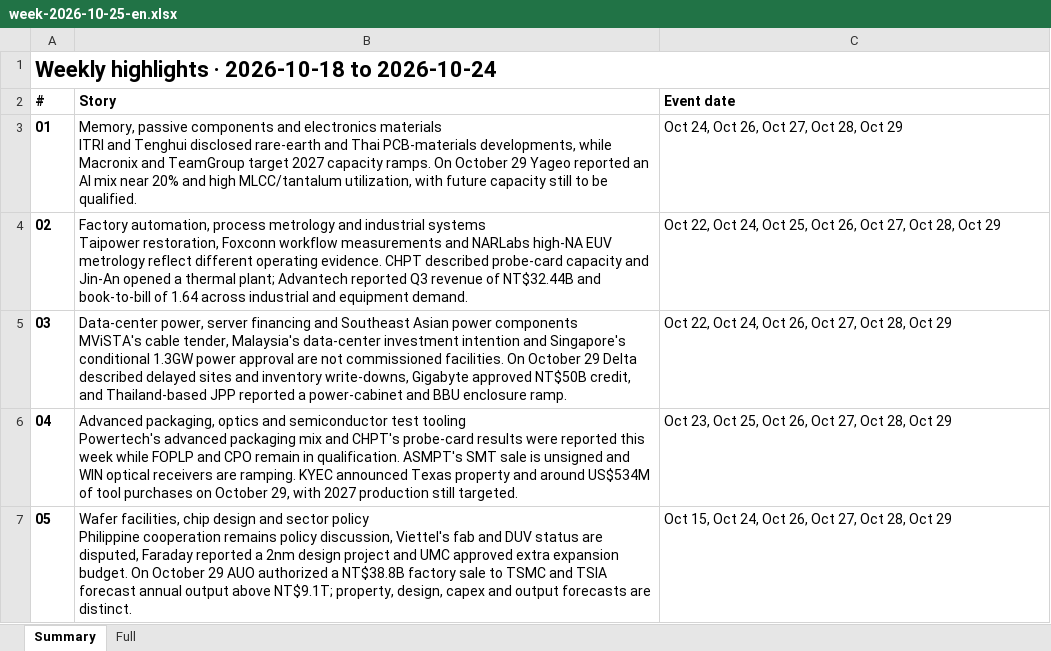
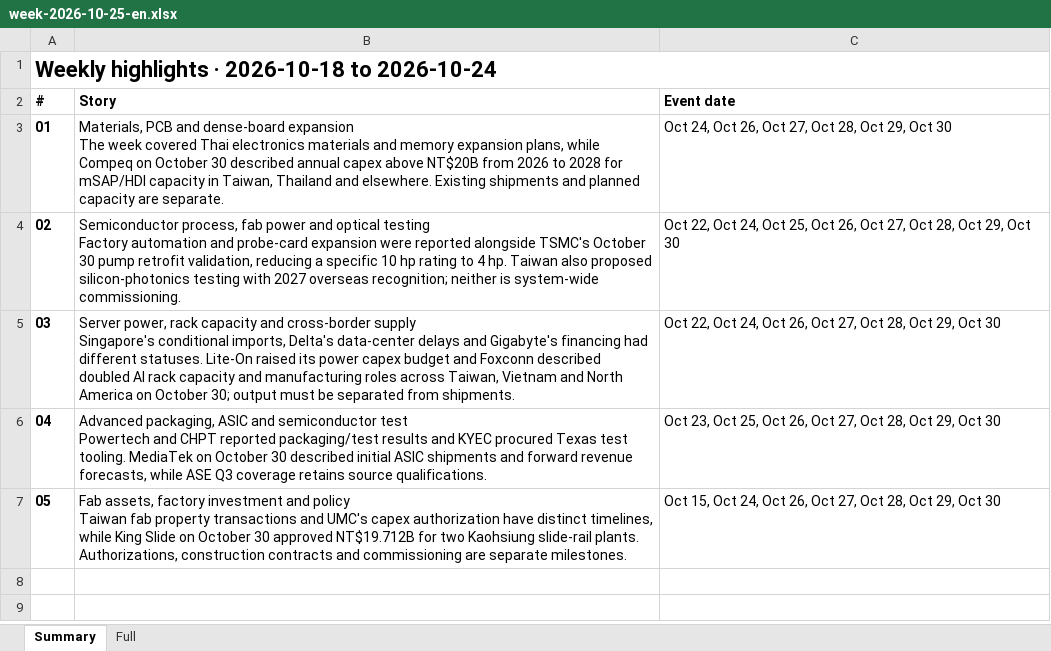
Before and after one commit to aiwlulu/daily-brief-site, an Excel workbook: docs/exports/week-2026-10-25-en.xlsx, sheet Summary, drawn as a sheet; values as stored, in another font and other column widths than the file's, no borders; ↵ is a line break in a cell; the diff names each change by its address in the sheet, - before the commit and + after, or states it on an @@ line.

```diff
--- a/docs/exports/week-2026-10-25-en.xlsx (sheet Summary)
+++ b/docs/exports/week-2026-10-25-en.xlsx (sheet Summary)
-B3 (Story): Memory, passive components and electronics materials ↵ ITRI and Tenghui disclosed rare-earth and Thai PCB-materials developments, while Macronix and TeamGroup target 2027 capacity ramps. On October 29 Yageo reported an AI mix near 20% and high MLCC/tantalum utilization, with future capacity still to be qualified.
+B3 (Story): Materials, PCB and dense-board expansion ↵ The week covered Thai electronics materials and memory expansion plans, while Compeq on October 30 described annual capex above NT$20B from 2026 to 2028 for mSAP/HDI capacity in Taiwan, Thailand and elsewhere. Existing shipments and planned capacity are separate.
-C3 (Event date): Oct 24, Oct 26, Oct 27, Oct 28, Oct 29
+C3 (Event date): Oct 24, Oct 26, Oct 27, Oct 28, Oct 29, Oct 30
-B4 (Story): Factory automation, process metrology and industrial systems ↵ Taipower restoration, Foxconn workflow measurements and NARLabs high-NA EUV metrology reflect different operating evidence. CHPT described probe-card capacity and Jin-An opened a thermal plant; Advantech reported Q3 revenue of NT$32.44B and book-to-bill of 1.64 across industrial and equipment demand.
+B4 (Story): Semiconductor process, fab power and optical testing ↵ Factory automation and probe-card expansion were reported alongside TSMC's October 30 pump retrofit validation, reducing a specific 10 hp rating to 4 hp. Taiwan also proposed silicon-photonics testing with 2027 overseas recognition; neither is system-wide commissioning.
-C4 (Event date): …28, Oct 29
+C4 (Event date): …28, Oct 29, Oct 30
-B5 (Story): Data-center power, server financing and Southeast Asian power components ↵ MViSTA's cable tender, Malaysia's data-center investment intention and Singapore's conditional 1.3GW power approval are not commissioned facilities. On October 29 Delta described delayed sites and inventory write-downs, Gigabyte approved NT$50B credit, and Thailand-based JPP reported a power-cabinet and BBU enclosure ramp.
+B5 (Story): Server power, rack capacity and cross-border supply ↵ Singapore's conditional imports, Delta's data-center delays and Gigabyte's financing had different statuses. Lite-On raised its power capex budget and Foxconn described doubled AI rack capacity and manufacturing roles across Taiwan, Vietnam and North America on October 30; output must be separated from shipments.
-C5 (Event date): …28, Oct 29
+C5 (Event date): …28, Oct 29, Oct 30
-B6 (Story): Advanced packaging, optics and semiconductor test tooling ↵ Powertech's advanced packaging mix and CHPT's probe-card results were reported this week while FOPLP and CPO remain in qualification. ASMPT's SMT sale is unsigned and WIN optical receivers are ramping. KYEC announced Texas property and around US$534M of tool purchases on October 29, with 2027 production still targeted.
+B6 (Story): Advanced packaging, ASIC and semiconductor test ↵ Powertech and CHPT reported packaging/test results and KYEC procured Texas test tooling. MediaTek on October 30 described initial ASIC shipments and forward revenue forecasts, while ASE Q3 coverage retains source qualifications.
-C6 (Event date): …28, Oct 29
+C6 (Event date): …28, Oct 29, Oct 30
-B7 (Story): Wafer facilities, chip design and sector policy ↵ Philippine cooperation remains policy discussion, Viettel's fab and DUV status are disputed, Faraday reported a 2nm design project and UMC approved extra expansion budget. On October 29 AUO authorized a NT$38.8B factory sale to TSMC and TSIA forecast annual output above NT$9.1T; property, design, capex and output forecasts are distinct.
+B7 (Story): Fab assets, factory investment and policy ↵ Taiwan fab property transactions and UMC's capex authorization have distinct timelines, while King Slide on October 30 approved NT$19.712B for two Kaohsiung slide-rail plants. Authorizations, construction contracts and commissioning are separate milestones.
-C7 (Event date): …28, Oct 29
+C7 (Event date): …28, Oct 29, Oct 30
```
Also changed, not shown: sheet Full, docs/exports/week-2026-10-25.xlsx, 5 other files.
